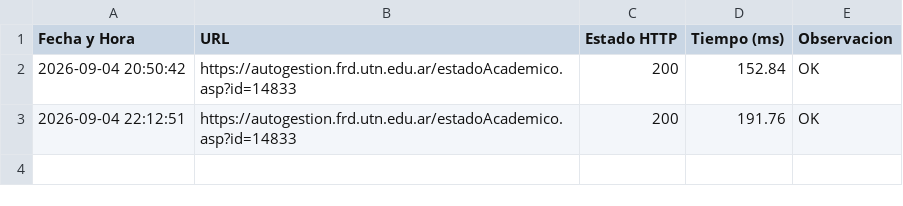
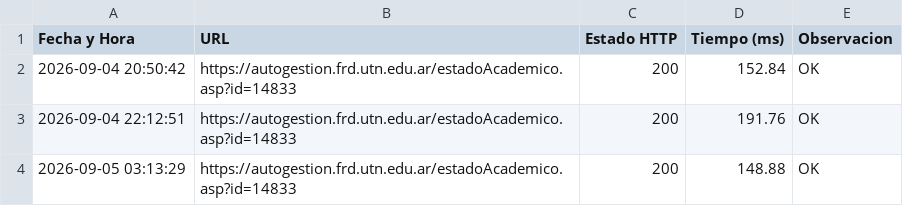
Before and after one commit to AlejoFabianV/monitoreo-server, a CSV file: tiempos_servidor.csv, drawn as a sheet.

Commit message:
Nueva medición guardada

```diff
--- a/tiempos_servidor.csv
+++ b/tiempos_servidor.csv
@@ -3 +3,2 @@ Fecha y Hora,URL,Estado HTTP,Tiempo (ms),Observacion
 2026-09-04 22:12:51,https://autogestion.frd.utn.edu.ar/estadoAcademico.asp?id=14833,200,191.76,OK
+2026-09-05 03:13:29,https://autogestion.frd.utn.edu.ar/estadoAcademico.asp?id=14833,200,148.88,OK
```
